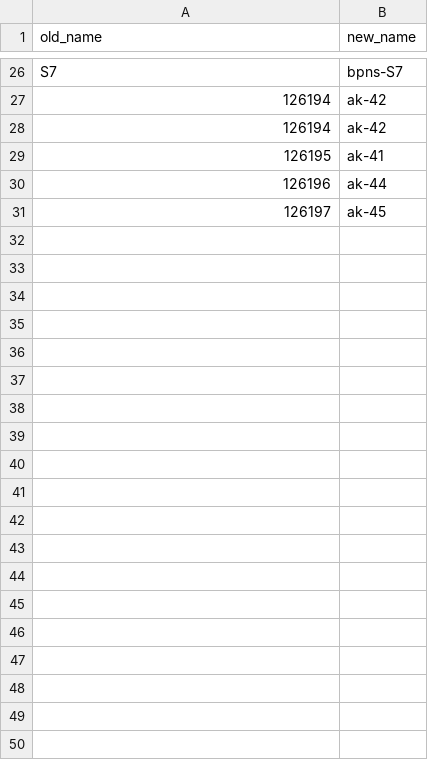
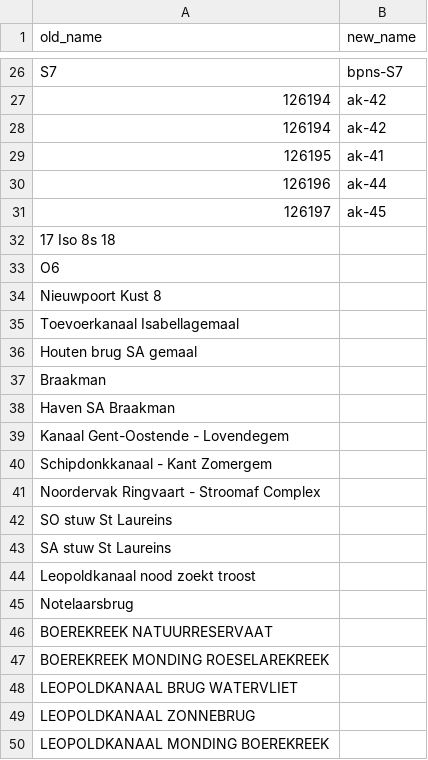
Before and after one commit to inbo/fish-tracking, a CSV file: data/station_names.csv, drawn as a sheet; only a part is shown, gaps mark what is left out; the diff covers the shown part only.

Commit message:
add unknown stations

```diff
--- a/data/station_names.csv
+++ b/data/station_names.csv
@@ -31 +31,20 @@ S7,bpns-S7
 126197,ak-45
+17 Iso 8s 18
+O6,
+Nieuwpoort Kust 8,
+Toevoerkanaal Isabellagemaal,
+Houten brug SA gemaal,
+Braakman,
+Haven SA Braakman,
+Kanaal Gent-Oostende - Lovendegem,
+Schipdonkkanaal - Kant Zomergem,
+Noordervak Ringvaart - Stroomaf Complex,
+SO stuw St Laureins,
+SA stuw St Laureins,
+Leopoldkanaal nood zoekt troost,
+Notelaarsbrug,
+BOEREKREEK NATUURRESERVAAT,
+BOEREKREEK MONDING ROESELAREKREEK,
+LEOPOLDKANAAL BRUG WATERVLIET,
+LEOPOLDKANAAL ZONNEBRUG,
+LEOPOLDKANAAL MONDING BOEREKREEK,
```
Also changed, not shown: 88 added rows elsewhere in this file.
